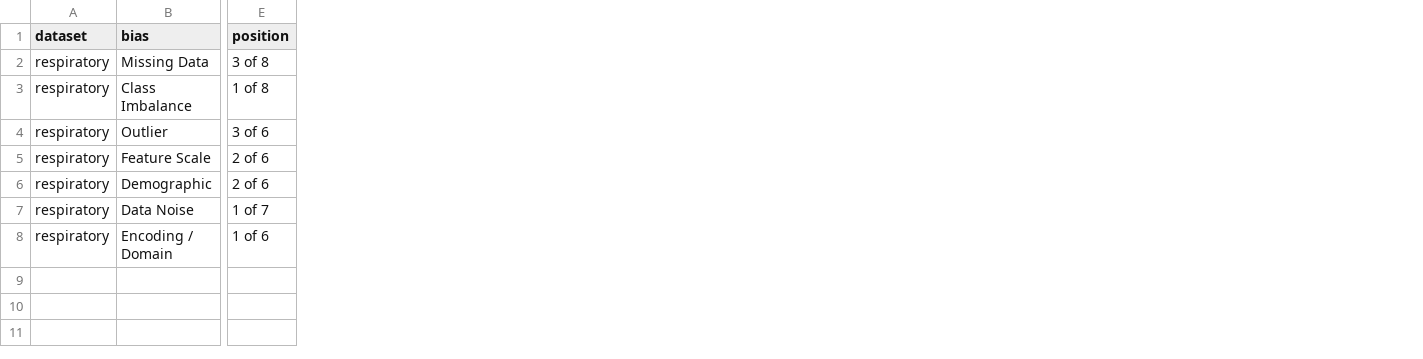
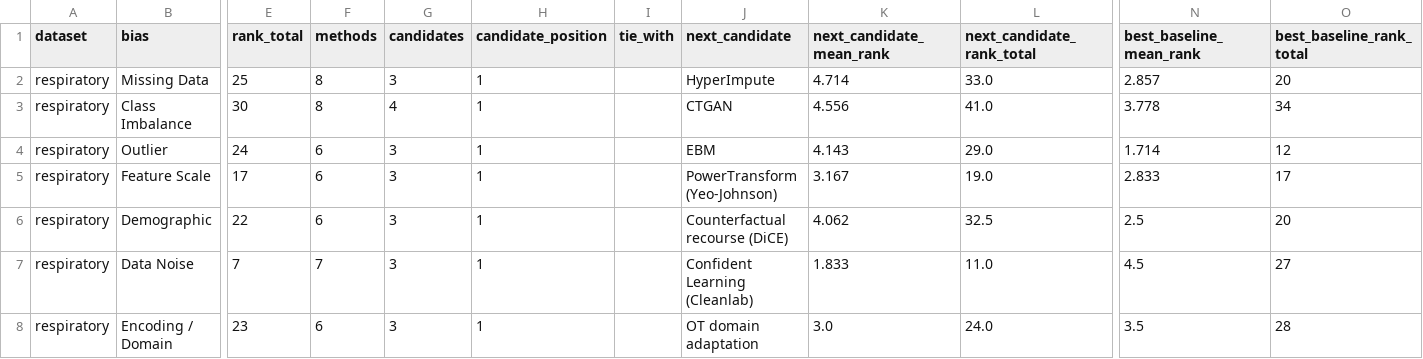
Before and after one commit to 23CSE399-Team18/Healthcare-Bias-Mitigation, a CSV file: respiratory/plots_comparison/method_comparison_summary.csv, drawn as a sheet; only a part is shown, gaps mark what is left out; removed rows and columns are numbered as before the commit, all else as after; the diff covers the shown part only; the diff names each change by its address in the sheet, - before the commit and + after, or states it on an @@ line.

Commit message:
data(respiratory): update respiratory/plots_comparison/method_comparison_summary.csv
Imported on 2026-11-14. Commit date assigned at repository owner request; it is not the original development date.

```diff
--- a/respiratory/plots_comparison/method_comparison_summary.csv
+++ b/respiratory/plots_comparison/method_comparison_summary.csv
-column E (position), rows 2-8: 3 of 8 | 1 of 8 | 3 of 6 | 2 of 6 | 2 of 6 | 1 of 7 | 1 of 6
+column E (rank_total), rows 2-8: 25 | 30 | 24 | 17 | 22 | 7 | 23
+column F (methods), rows 2-8: 8 | 8 | 6 | 6 | 6 | 7 | 6
+column G (candidates), rows 2-8: 3 | 4 | 3 | 3 | 3 | 3 | 3
+column H (candidate_position), rows 2-8: all 1
+column I (tie_with), empty
+column J (next_candidate), rows 2-8: HyperImpute | CTGAN | EBM | PowerTransform (Yeo-Johnson) | Counterfactual recourse (DiCE) | Confident Learning (Cleanlab) | OT domain adaptation
+column K (next_candidate_mean_rank), rows 2-8: 4.714 | 4.556 | 4.143 | 3.167 | 4.062 | 1.833 | 3.0
+column L (next_candidate_rank_total), rows 2-8: 33.0 | 41.0 | 29.0 | 19.0 | 32.5 | 11.0 | 24.0
+column N (best_baseline_mean_rank), rows 2-8: 2.857 | 3.778 | 1.714 | 2.833 | 2.5 | 4.5 | 3.5
+column O (best_baseline_rank_total), rows 2-8: 20 | 34 | 12 | 17 | 20 | 27 | 28
```
Also changed, not shown: 1 added column and 4 edited cells elsewhere in this file.
